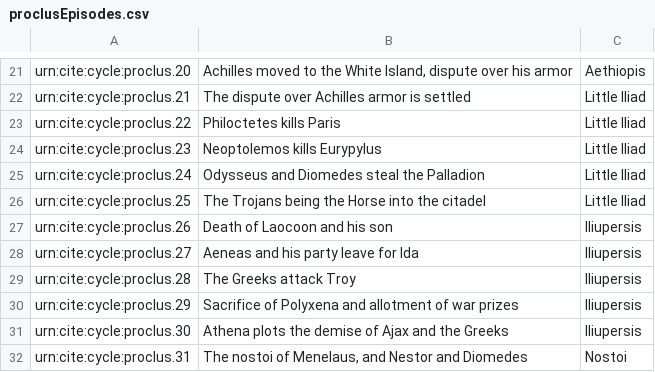
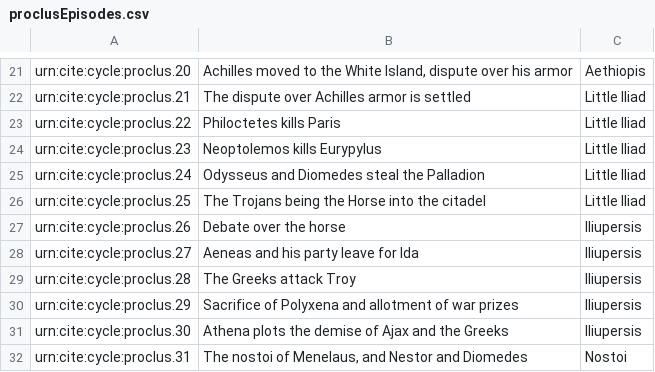
Before and after one commit to neelsmith/retelling, a CSV file: collections/proclusEpisodes.csv, drawn as a sheet; only a part is shown, gaps mark what is left out.

Commit message:
Update proclusEpisodes.csv

```diff
--- a/collections/proclusEpisodes.csv
+++ b/collections/proclusEpisodes.csv
@@ -26,3 +26,3 @@ urn:cite:cycle:proclus.24,"Odysseus and Diomedes steal the Palladion",Little Ili
 urn:cite:cycle:proclus.25,"The Trojans being the Horse into the citadel",Little Iliad
-urn:cite:cycle:proclus.26,"Death of Laocoon and his son",Iliupersis
+urn:cite:cycle:proclus.26,"Debate over the horse",Iliupersis
 urn:cite:cycle:proclus.27,"Aeneas and his party leave for Ida",Iliupersis
```
